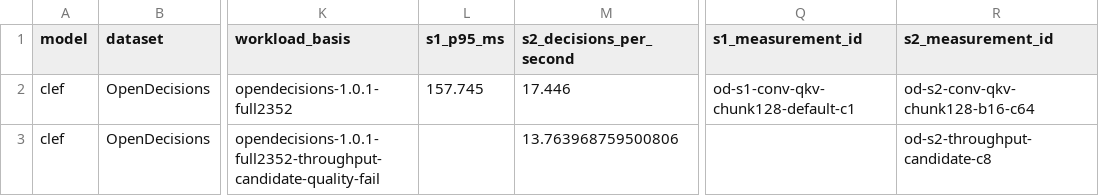
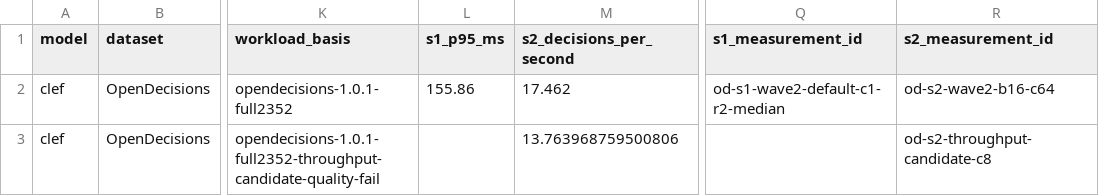
Before and after one commit to Iamnotphage/Clef-27B-ascend, a CSV file: Clef-27B/results.csv, drawn as a sheet; only a part is shown, gaps mark what is left out; the diff names each change by its address in the sheet, - before the commit and + after, or states it on an @@ line.

```diff
--- a/Clef-27B/results.csv
+++ b/Clef-27B/results.csv
-L2 (s1_p95_ms): 157.745
+L2 (s1_p95_ms): 155.86
-M2 (s2_decisions_per_second): 17.446
+M2 (s2_decisions_per_second): 17.462
-Q2 (s1_measurement_id): od-s1-conv-qkv-chunk128-default-c1
+Q2 (s1_measurement_id): od-s1-wave2-default-c1-r2-median
-R2 (s2_measurement_id): od-s2-conv-qkv-chunk128-b16-c64
+R2 (s2_measurement_id): od-s2-wave2-b16-c64
```
Also changed, not shown: 7 other files.
